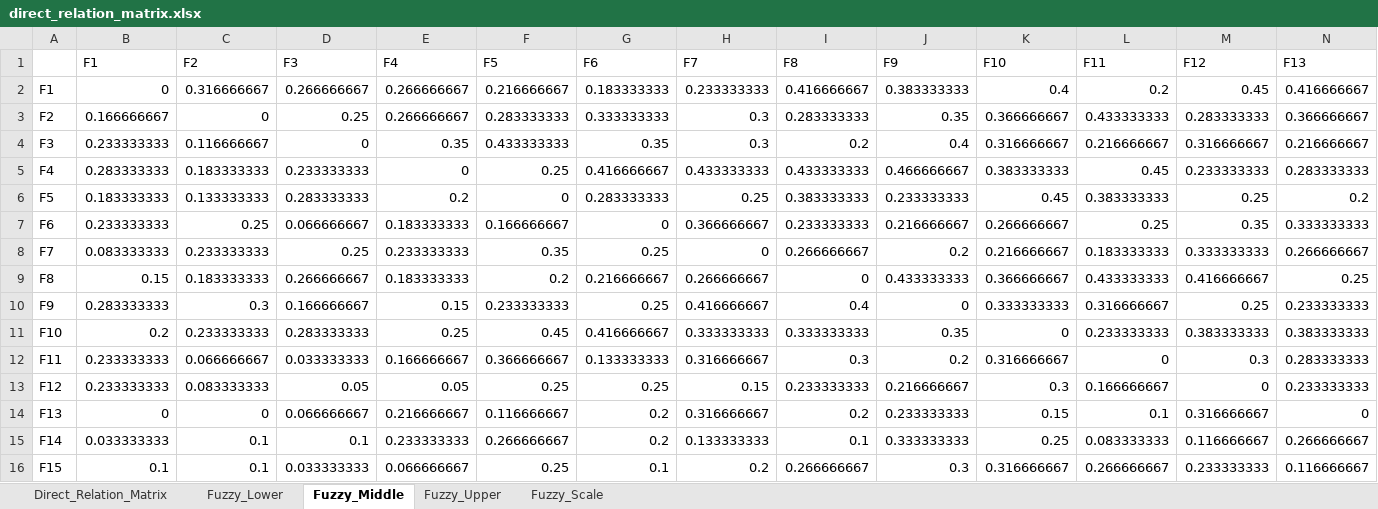
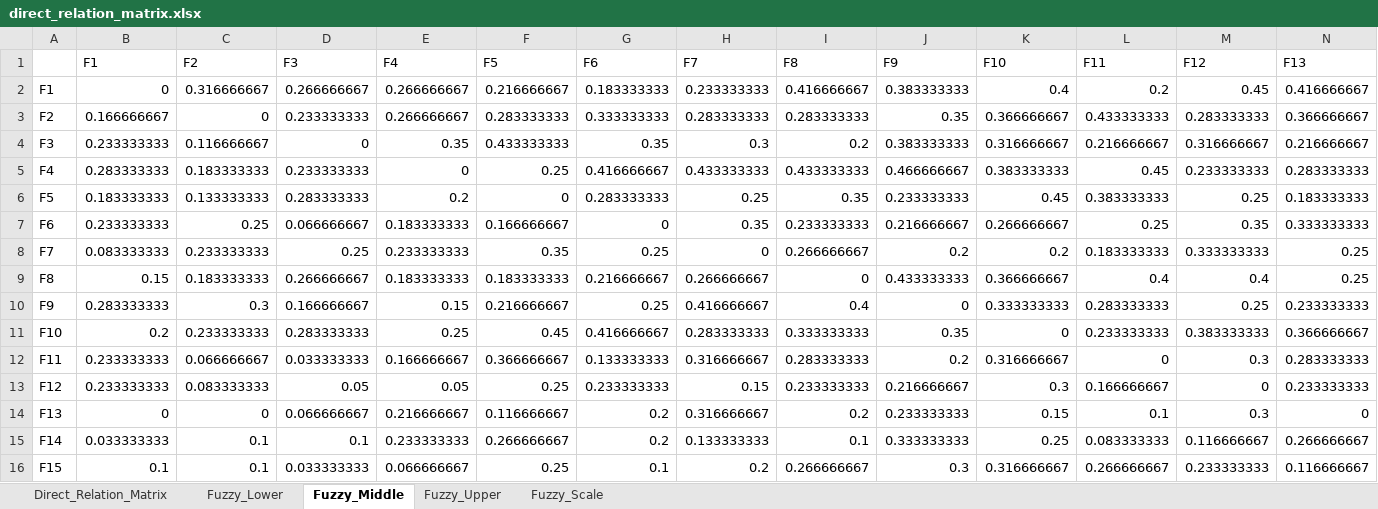
Before and after one commit to Adeelmunir158/Class_Lectures, an Excel workbook: DEMATEL analysis and review coding/direct_relation_matrix.xlsx, sheet Fuzzy_Middle, drawn as a sheet; only a part is shown; values as stored, in another font and other column widths than the file's, no borders; the diff names each change by its address in the sheet, - before the commit and + after, or states it on an @@ line.

```diff
--- a/DEMATEL analysis and review coding/direct_relation_matrix.xlsx (sheet Fuzzy_Middle)
+++ b/DEMATEL analysis and review coding/direct_relation_matrix.xlsx (sheet Fuzzy_Middle)
-D3 (F3): 0.25
+D3 (F3): 0.233333333
-H3 (F7): 0.3
+H3 (F7): 0.283333333
-J4 (F9): 0.4
+J4 (F9): 0.383333333
-I6 (F8): 0.383333333
+I6 (F8): 0.35
-N6 (F13): 0.2
+N6 (F13): 0.183333333
-H7 (F7): 0.366666667
+H7 (F7): 0.35
-K8 (F10): 0.216666667
+K8 (F10): 0.2
-N8 (F13): 0.266666667
+N8 (F13): 0.25
-F9 (F5): 0.2
+F9 (F5): 0.183333333
-L9 (F11): 0.433333333
+L9 (F11): 0.4
-M9 (F12): 0.416666667
+M9 (F12): 0.4
-F10 (F5): 0.233333333
+F10 (F5): 0.216666667
-L10 (F11): 0.316666667
+L10 (F11): 0.283333333
-H11 (F7): 0.333333333
+H11 (F7): 0.283333333
-N11 (F13): 0.383333333
+N11 (F13): 0.366666667
-I12 (F8): 0.3
+I12 (F8): 0.283333333
-G13 (F6): 0.25
+G13 (F6): 0.233333333
-M14 (F12): 0.316666667
+M14 (F12): 0.3
```
Also changed, not shown: sheet Fuzzy_Lower, sheet Direct_Relation_Matrix, DEMATEL analysis and review coding/expert_responses.xlsx, 4 other files.
